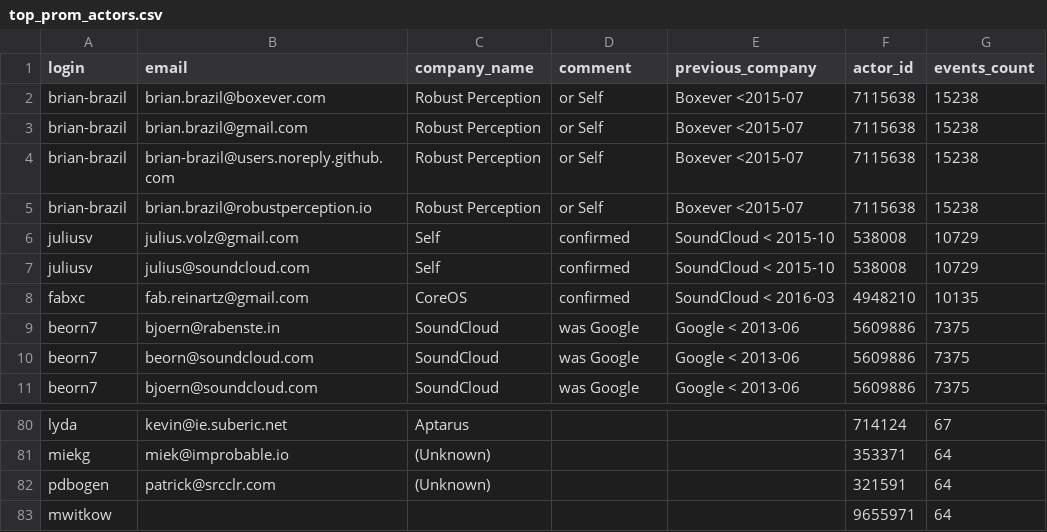
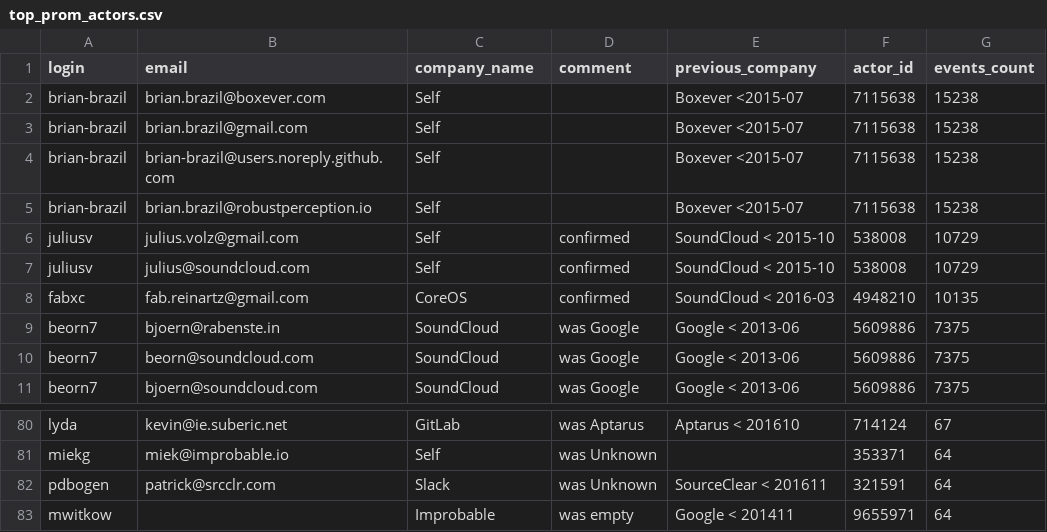
Before and after one commit to brian-brazil/gitdm, a CSV file: top_prom_actors.csv, drawn as a sheet; only a part is shown, gaps mark what is left out; the diff covers the shown part only; the diff names each change by its address in the sheet, - before the commit and + after, or states it on an @@ line.

```diff
--- a/top_prom_actors.csv
+++ b/top_prom_actors.csv
-C2:C5 (company_name): Robust Perception
+C2:C5 (company_name): Self
-D2:D5 (comment): or Self
+D2:D5 (comment): (empty)
-C80 (company_name): Aptarus
+C80 (company_name): GitLab
-D80 (comment): (empty)
+D80 (comment): was Aptarus
-E80 (previous_company): (empty)
+E80 (previous_company): Aptarus < 201610
-C81 (company_name): (Unknown)
+C81 (company_name): Self
-D81:D82 (comment): (empty)
+D81:D82 (comment): was Unknown
-C82 (company_name): (Unknown)
+C82 (company_name): Slack
-E82 (previous_company): (empty)
+E82 (previous_company): SourceClear < 201611
-C83 (company_name): (empty)
+C83 (company_name): Improbable
-D83 (comment): (empty)
+D83 (comment): was empty
-E83 (previous_company): (empty)
+E83 (previous_company): Google < 201411
```
Also changed, not shown: 1 added row, 1 removed row and 57 edited cells elsewhere in this file.
